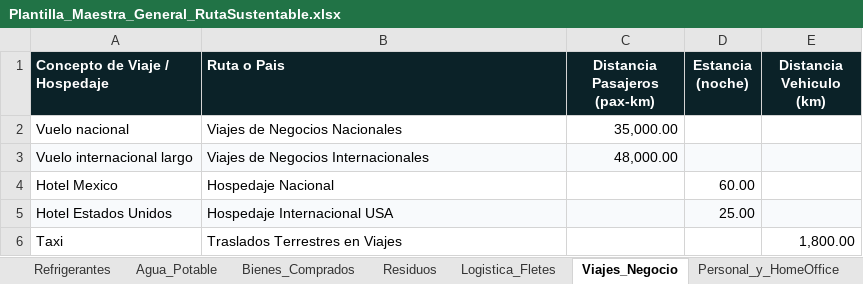
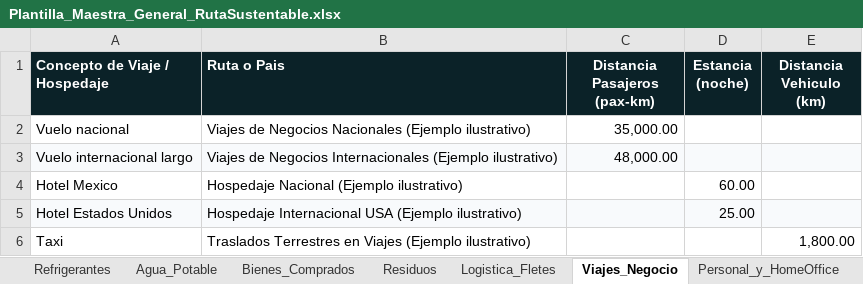
Before and after one commit to margilcg/RutaSustentable, an Excel workbook: plantillas/Plantilla_Maestra_General_RutaSustentable.xlsx, sheet Viajes_Negocio, drawn as a sheet; values as stored, in another font and other column widths than the file's, no borders; the diff names each change by its address in the sheet, - before the commit and + after, or states it on an @@ line.

```diff
--- a/plantillas/Plantilla_Maestra_General_RutaSustentable.xlsx (sheet Viajes_Negocio)
+++ b/plantillas/Plantilla_Maestra_General_RutaSustentable.xlsx (sheet Viajes_Negocio)
-B2 (Ruta o Pais): Viajes de Negocios Nacionales
+B2 (Ruta o Pais): Viajes de Negocios Nacionales (Ejemplo ilustrativo)
-B3 (Ruta o Pais): Viajes de Negocios Internacionales
+B3 (Ruta o Pais): Viajes de Negocios Internacionales (Ejemplo ilustrativo)
-B4 (Ruta o Pais): Hospedaje Nacional
+B4 (Ruta o Pais): Hospedaje Nacional (Ejemplo ilustrativo)
-B5 (Ruta o Pais): Hospedaje Internacional USA
+B5 (Ruta o Pais): Hospedaje Internacional USA (Ejemplo ilustrativo)
-B6 (Ruta o Pais): Traslados Terrestres en Viajes
+B6 (Ruta o Pais): Traslados Terrestres en Viajes (Ejemplo ilustrativo)
```
Also changed, not shown: sheet Residuos, sheet Combustibles_Moviles, sheet Personal_y_HomeOffice, sheet Logistica_Fletes, sheet Combustibles_Fijas, sheet Refrigerantes, 3 more sheets, plantillas/Plantilla_Automotriz_RutaSustentable.xlsx, plantillas/Plantilla_Hoteleria_RutaSustentable.xlsx, 6 other files.
